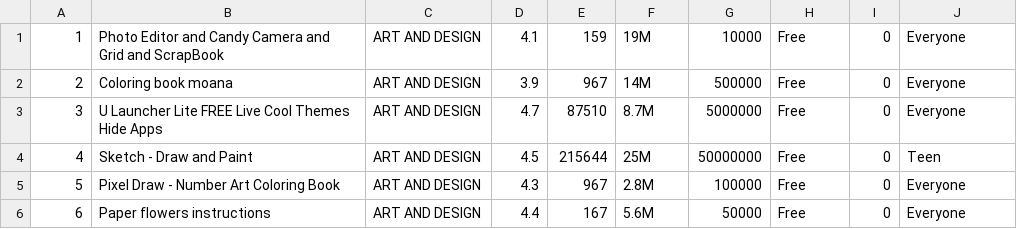
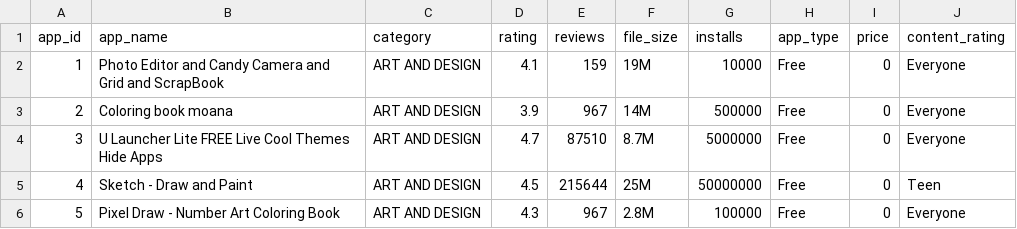
Before and after one commit to tom-salazar/Android-apps-data-visualization, a CSV file: googleplaystore.csv, drawn as a sheet; only a part is shown; the shorter side is filled out with more unchanged rows.

Commit message:
Add files via upload

```diff
--- a/googleplaystore.csv
+++ b/googleplaystore.csv
@@ -1 +1,2 @@
+app_id,app_name,category,rating,reviews,file_size,installs,app_type,price,content_rating
 1,Photo Editor and Candy Camera and Grid and ScrapBook,ART AND DESIGN,4.1,159,19M,10000,Free,0,Everyone
```
